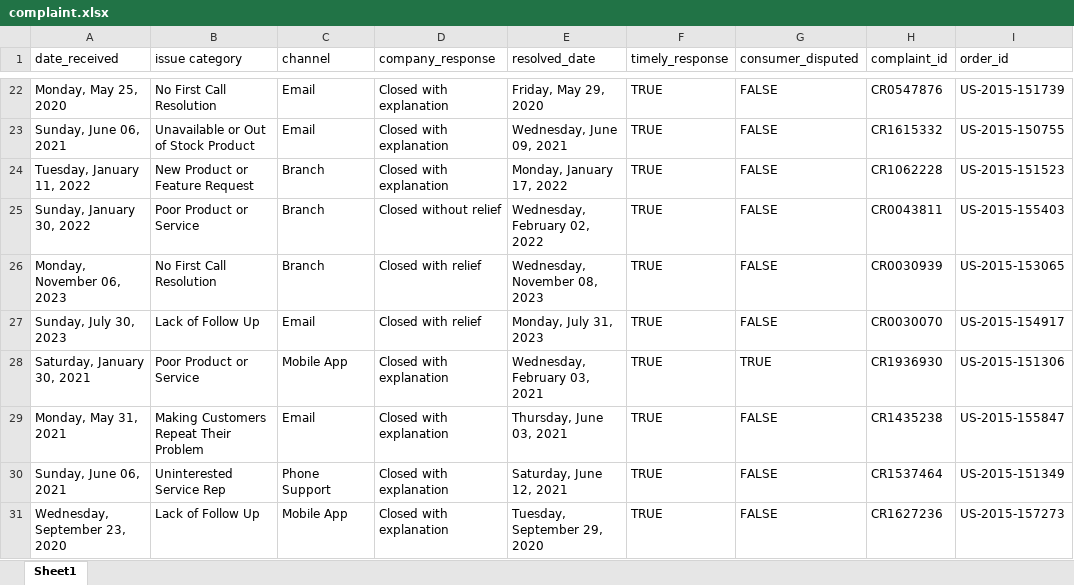
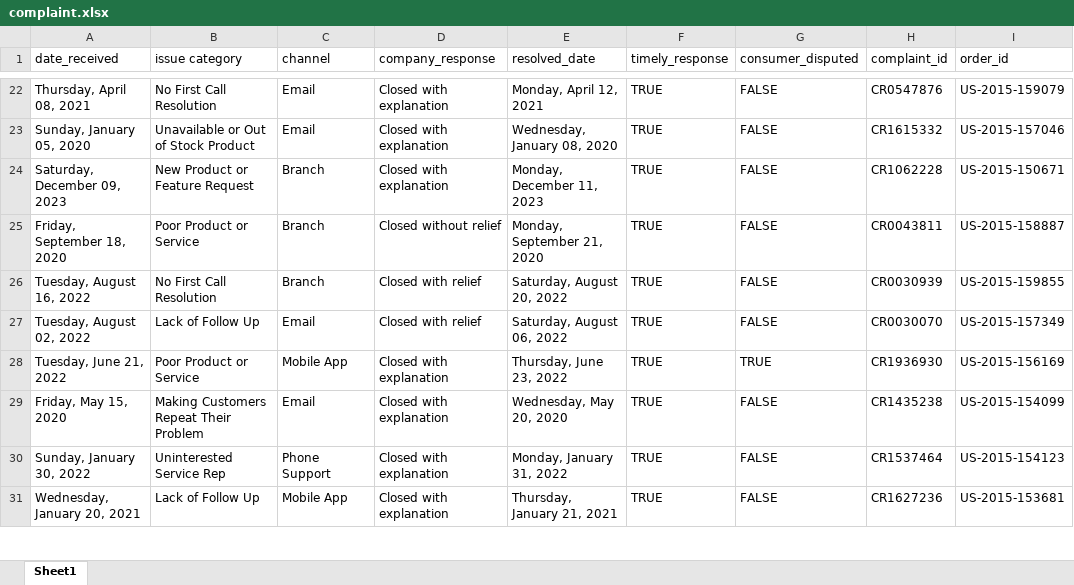
Before and after one commit to sunil-mnair/curriculum, an Excel workbook: powerbi/powerbi_sample_dataset/complaint.xlsx, sheet Sheet1, drawn as a sheet; only a part is shown, gaps mark what is left out; values as stored, in another font and other column widths than the file's, no cell formats; table styles not drawn; the diff covers the shown part only; the diff names each change by its address in the sheet, - before the commit and + after, or states it on an @@ line.

```diff
--- a/powerbi/powerbi_sample_dataset/complaint.xlsx (sheet Sheet1)
+++ b/powerbi/powerbi_sample_dataset/complaint.xlsx (sheet Sheet1)
-A22 (date_received): Monday, May 25, 2020
+A22 (date_received): Thursday, April 08, 2021
-E22 (resolved_date): Friday, May 29, 2020
+E22 (resolved_date): Monday, April 12, 2021
-I22 (order_id): US-2015-151739
+I22 (order_id): US-2015-159079
-A23 (date_received): Sunday, June 06, 2021
+A23 (date_received): Sunday, January 05, 2020
-E23 (resolved_date): Wednesday, June 09, 2021
+E23 (resolved_date): Wednesday, January 08, 2020
-I23 (order_id): US-2015-150755
+I23 (order_id): US-2015-157046
-A24 (date_received): Tuesday, January 11, 2022
+A24 (date_received): Saturday, December 09, 2023
-E24 (resolved_date): Monday, January 17, 2022
+E24 (resolved_date): Monday, December 11, 2023
-I24 (order_id): US-2015-151523
+I24 (order_id): US-2015-150671
-A25 (date_received): Sunday, January 30, 2022
+A25 (date_received): Friday, September 18, 2020
-E25 (resolved_date): Wednesday, February 02, 2022
+E25 (resolved_date): Monday, September 21, 2020
-I25 (order_id): US-2015-155403
+I25 (order_id): US-2015-158887
-A26 (date_received): Monday, November 06, 2023
+A26 (date_received): Tuesday, August 16, 2022
-E26 (resolved_date): Wednesday, November 08, 2023
+E26 (resolved_date): Saturday, August 20, 2022
-I26 (order_id): US-2015-153065
+I26 (order_id): US-2015-159855
-A27 (date_received): Sunday, July 30, 2023
+A27 (date_received): Tuesday, August 02, 2022
-E27 (resolved_date): Monday, July 31, 2023
+E27 (resolved_date): Saturday, August 06, 2022
-I27 (order_id): US-2015-154917
+I27 (order_id): US-2015-157349
-A28 (date_received): Saturday, January 30, 2021
+A28 (date_received): Tuesday, June 21, 2022
-E28 (resolved_date): Wednesday, February 03, 2021
+E28 (resolved_date): Thursday, June 23, 2022
-I28 (order_id): US-2015-151306
+I28 (order_id): US-2015-156169
-A29 (date_received): Monday, May 31, 2021
+A29 (date_received): Friday, May 15, 2020
-E29 (resolved_date): Thursday, June 03, 2021
+E29 (resolved_date): Wednesday, May 20, 2020
-I29 (order_id): US-2015-155847
+I29 (order_id): US-2015-154099
-A30 (date_received): Sunday, June 06, 2021
+A30 (date_received): Sunday, January 30, 2022
-E30 (resolved_date): Saturday, June 12, 2021
+E30 (resolved_date): Monday, January 31, 2022
-I30 (order_id): US-2015-151349
+I30 (order_id): US-2015-154123
-A31 (date_received): Wednesday, September 23, 2020
+A31 (date_received): Wednesday, January 20, 2021
-E31 (resolved_date): Tuesday, September 29, 2020
+E31 (resolved_date): Thursday, January 21, 2021
-I31 (order_id): US-2015-157273
+I31 (order_id): US-2015-153681
```
Also changed, not shown: 1443 edited cells elsewhere in this sheet, cell formats, 4 other files.
